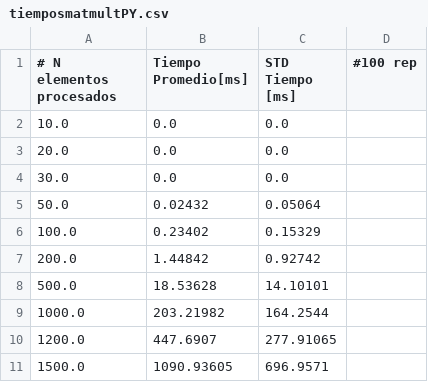
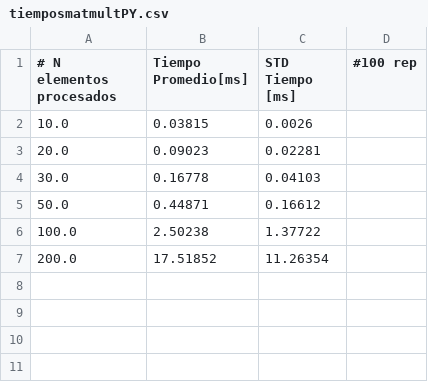
Before and after one commit to CobraPython/benchmark, a CSV file: Comparaciones/tiemposmatmultPY.csv, drawn as a sheet.

```diff
--- a/Comparaciones/tiemposmatmultPY.csv
+++ b/Comparaciones/tiemposmatmultPY.csv
@@ -1,11 +1,7 @@
 # N elementos procesados,Tiempo Promedio[ms],STD Tiempo [ms], #100 rep
-10.0,0.0,0.0
-20.0,0.0,0.0
-30.0,0.0,0.0
-50.0,0.02432,0.05064
-100.0,0.23402,0.15329
-200.0,1.44842,0.92742
-500.0,18.53628,14.10101
-1000.0,203.21982,164.2544
-1200.0,447.6907,277.91065
-1500.0,1090.93605,696.9571
+10.0,0.03815,0.0026
+20.0,0.09023,0.02281
+30.0,0.16778,0.04103
+50.0,0.44871,0.16612
+100.0,2.50238,1.37722
+200.0,17.51852,11.26354
```
Also changed, not shown: 2 other files.
